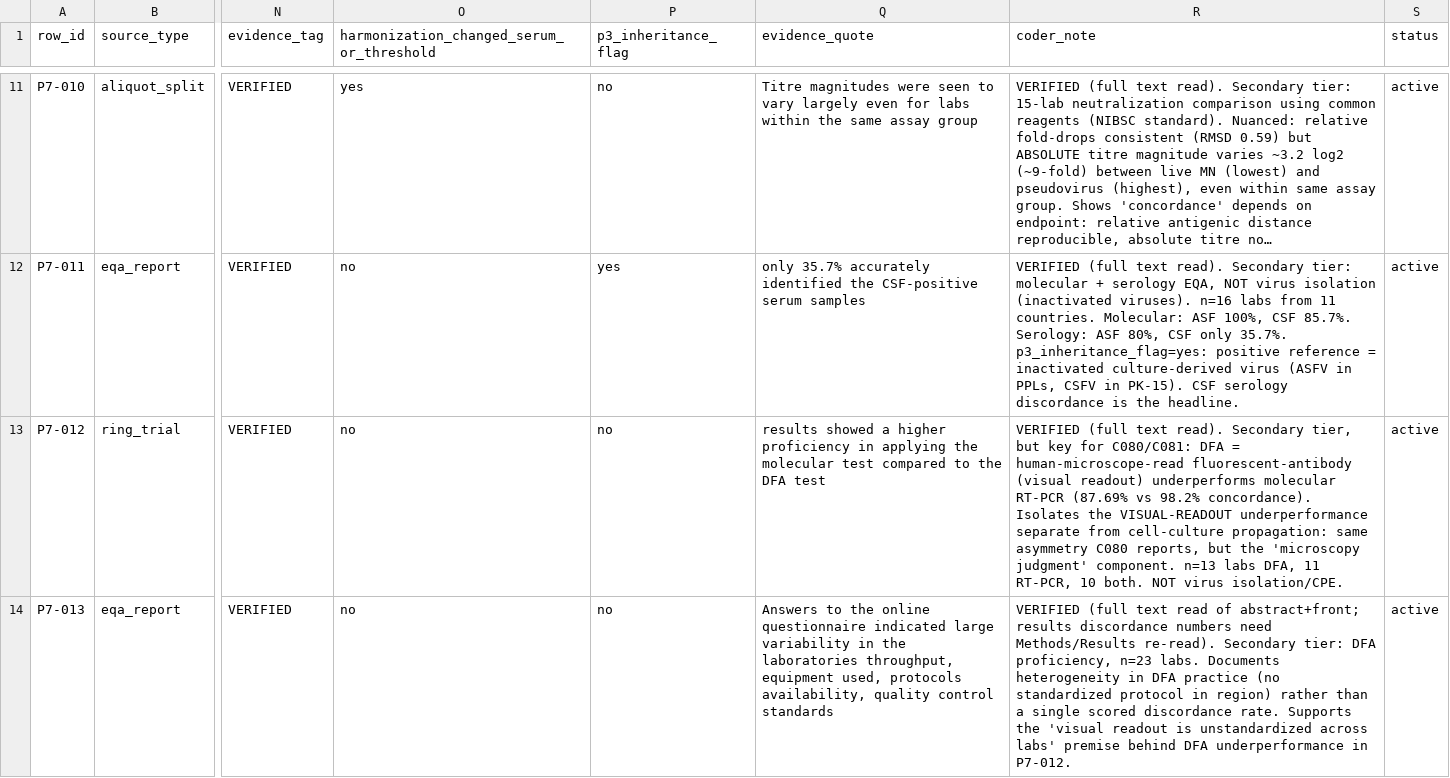
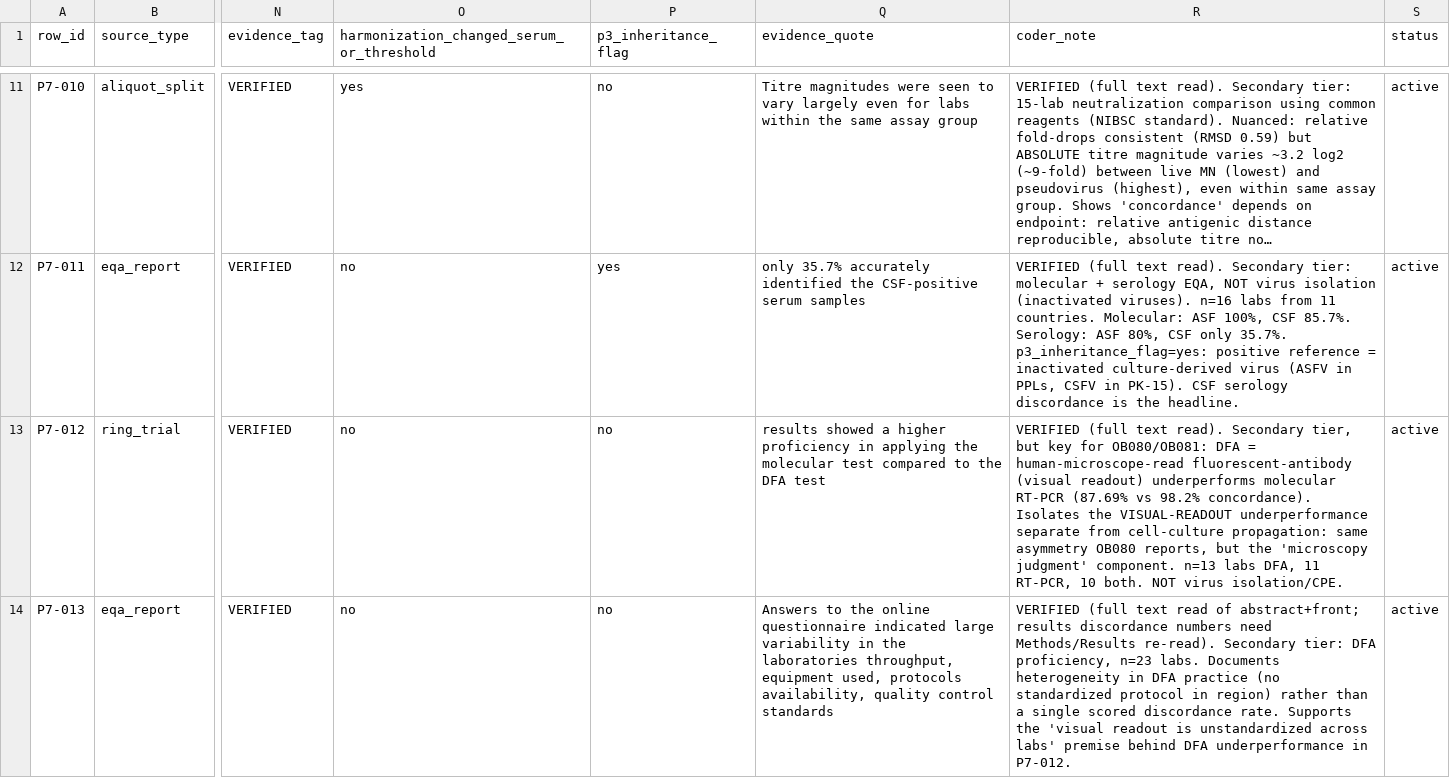
Before and after one commit to albert-mathews/serum-and-cytopathic-morphology, a CSV file: p7_cross_lab_repeatability/p7_repeatability_corpus.csv, drawn as a sheet; only a part is shown, gaps mark what is left out; long unchanged cells end in …; the diff covers the shown part only; the diff names each change by its address in the sheet, - before the commit and + after, or states it on an @@ line.

```diff
--- a/p7_cross_lab_repeatability/p7_repeatability_corpus.csv
+++ b/p7_cross_lab_repeatability/p7_repeatability_corpus.csv
-R13 (coder_note): …key for C080/C081: DFA = human-microscope-read fluorescent-antibody (visual readout) underperforms molecular RT-PCR (87.69% vs 98.2% concordance). Isolates the VISUAL-READOUT underperformance separate from cell-culture propagation: same asymmetry C080 reports, but…
+R13 (coder_note): …key for OB080/OB081: DFA = human-microscope-read fluorescent-antibody (visual readout) underperforms molecular RT-PCR (87.69% vs 98.2% concordance). Isolates the VISUAL-READOUT underperformance separate from cell-culture propagation: same asymmetry OB080 reports, but…
```
Also changed, not shown: 2 edited cells elsewhere in this file, 8 other files.
